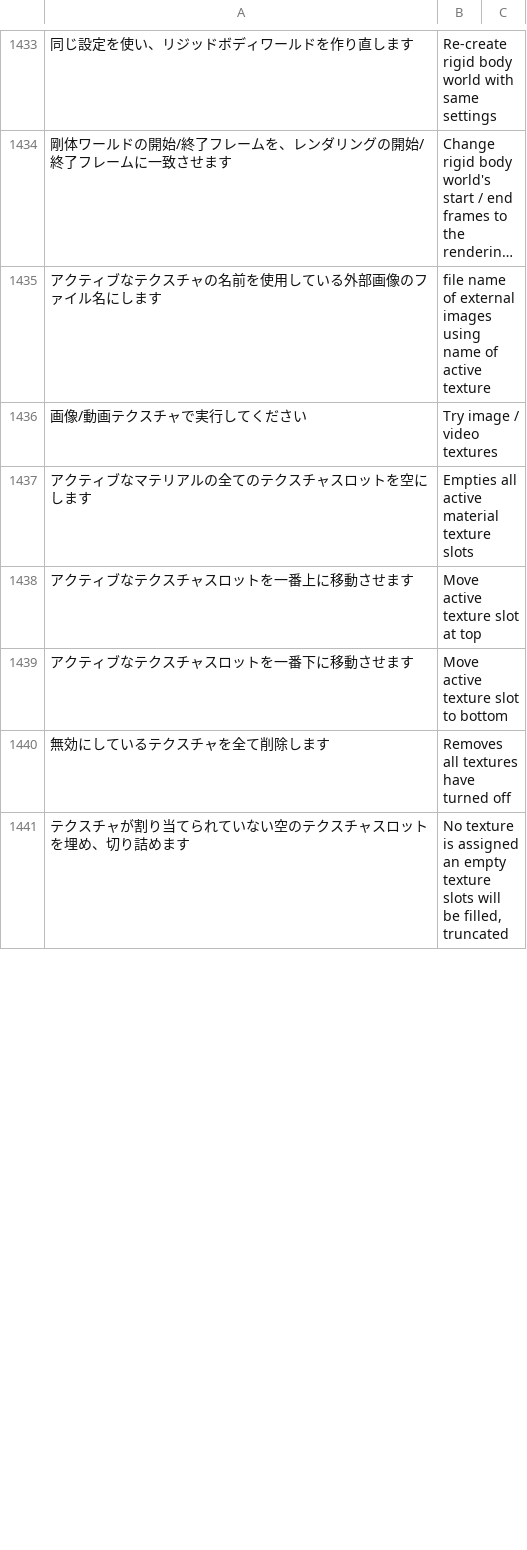
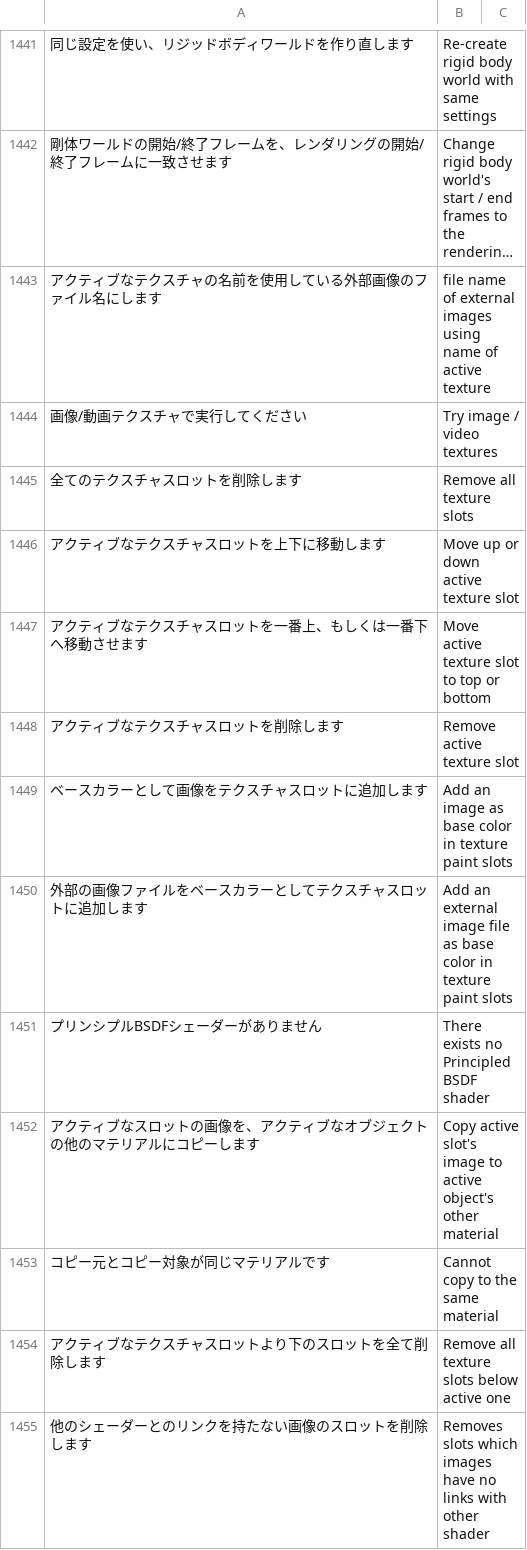
Before and after one commit to bookyakuno/Blender-Scramble-Addon, a CSV file: TranslationDictionary.csv, drawn as a sheet; only a part is shown, gaps mark what is left out; the shorter side is filled out with more unchanged rows; long unchanged cells end in …; the diff covers the shown part only.

```diff
--- a/TranslationDictionary.csv
+++ b/TranslationDictionary.csv
@@ -1436,5 +1444,12 @@
 "画像/動画テクスチャで実行してください","Try image / video textures"
-"アクティブなマテリアルの全てのテクスチャスロットを空にします","Empties all active material texture slots"
-"アクティブなテクスチャスロットを一番上に移動させます","Move active texture slot at top"
-"アクティブなテクスチャスロットを一番下に移動させます","Move active texture slot to bottom"
-"無効にしているテクスチャを全て削除します","Removes all textures have turned off"
+"全てのテクスチャスロットを削除します","Remove all texture slots"
+"アクティブなテクスチャスロットを上下に移動します","Move up or down active texture slot"
+"アクティブなテクスチャスロットを一番上、もしくは一番下へ移動させます","Move active texture slot to top or bottom"
+"アクティブなテクスチャスロットを削除します","Remove active texture slot"
+"ベースカラーとして画像をテクスチャスロットに追加します","Add an image as base color in texture paint slots"
+"外部の画像ファイルをベースカラーとしてテクスチャスロットに追加します","Add an external image file as base color in texture paint slots"
+"プリンシプルBSDFシェーダーがありません","There exists no Principled BSDF shader"
+"アクティブなスロットの画像を、アクティブなオブジェクトの他のマテリアルにコピーします","Copy active slot's image to active object's other material"
+"コピー元とコピー対象が同じマテリアルです","Cannot copy to the same material"
+"アクティブなテクスチャスロットより下のスロットを全て削除します","Remove all texture slots below active one"
+"他のシェーダーとのリンクを持たない画像のスロットを削除します","Removes slots which  images have no links with other shader"
```
Also changed, not shown: 17 added rows, 8 removed rows and 2 edited cells elsewhere in this file, 2 other files.
